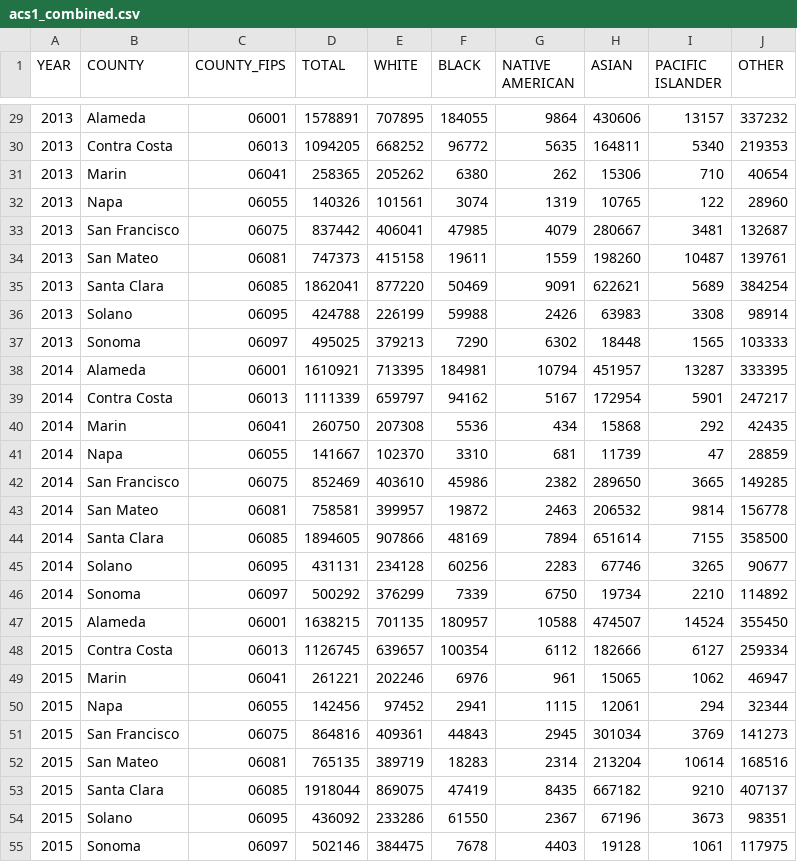
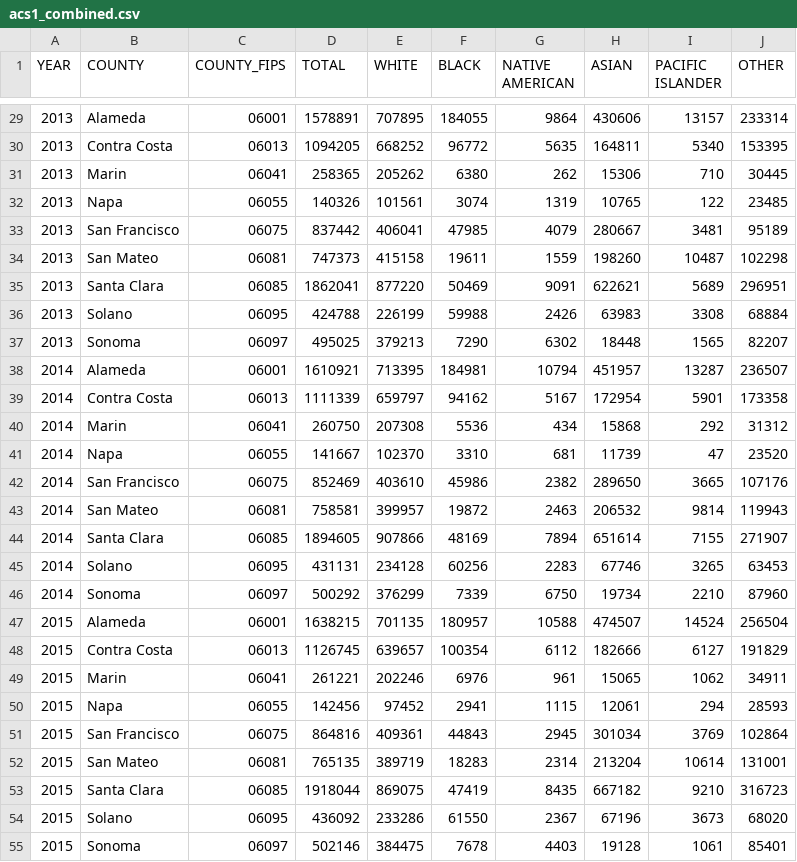
Before and after one commit to TianranBaoUCSD/BestGroup-CSE291A-CSE194-FA26, a CSV file: demographic_processed/acs1_combined.csv, drawn as a sheet; only a part is shown, gaps mark what is left out; the diff covers the shown part only.

```diff
--- a/demographic_processed/acs1_combined.csv
+++ b/demographic_processed/acs1_combined.csv
@@ -29,27 +29,27 @@ YEAR,COUNTY,COUNTY_FIPS,TOTAL,WHITE,BLACK,NATIVE AMERICAN,ASIAN,PACIFIC ISLANDER
-2013,Alameda,06001,1578891,707895,184055,9864,430606,13157,337232
-2013,Contra Costa,06013,1094205,668252,96772,5635,164811,5340,219353
-2013,Marin,06041,258365,205262,6380,262,15306,710,40654
-2013,Napa,06055,140326,101561,3074,1319,10765,122,28960
-2013,San Francisco,06075,837442,406041,47985,4079,280667,3481,132687
-2013,San Mateo,06081,747373,415158,19611,1559,198260,10487,139761
-2013,Santa Clara,06085,1862041,877220,50469,9091,622621,5689,384254
-2013,Solano,06095,424788,226199,59988,2426,63983,3308,98914
-2013,Sonoma,06097,495025,379213,7290,6302,18448,1565,103333
-2014,Alameda,06001,1610921,713395,184981,10794,451957,13287,333395
-2014,Contra Costa,06013,1111339,659797,94162,5167,172954,5901,247217
-2014,Marin,06041,260750,207308,5536,434,15868,292,42435
-2014,Napa,06055,141667,102370,3310,681,11739,47,28859
-2014,San Francisco,06075,852469,403610,45986,2382,289650,3665,149285
-2014,San Mateo,06081,758581,399957,19872,2463,206532,9814,156778
-2014,Santa Clara,06085,1894605,907866,48169,7894,651614,7155,358500
-2014,Solano,06095,431131,234128,60256,2283,67746,3265,90677
-2014,Sonoma,06097,500292,376299,7339,6750,19734,2210,114892
-2015,Alameda,06001,1638215,701135,180957,10588,474507,14524,355450
-2015,Contra Costa,06013,1126745,639657,100354,6112,182666,6127,259334
-2015,Marin,06041,261221,202246,6976,961,15065,1062,46947
-2015,Napa,06055,142456,97452,2941,1115,12061,294,32344
-2015,San Francisco,06075,864816,409361,44843,2945,301034,3769,141273
-2015,San Mateo,06081,765135,389719,18283,2314,213204,10614,168516
-2015,Santa Clara,06085,1918044,869075,47419,8435,667182,9210,407137
-2015,Solano,06095,436092,233286,61550,2367,67196,3673,98351
-2015,Sonoma,06097,502146,384475,7678,4403,19128,1061,117975
+2013,Alameda,06001,1578891,707895,184055,9864,430606,13157,233314
+2013,Contra Costa,06013,1094205,668252,96772,5635,164811,5340,153395
+2013,Marin,06041,258365,205262,6380,262,15306,710,30445
+2013,Napa,06055,140326,101561,3074,1319,10765,122,23485
+2013,San Francisco,06075,837442,406041,47985,4079,280667,3481,95189
+2013,San Mateo,06081,747373,415158,19611,1559,198260,10487,102298
+2013,Santa Clara,06085,1862041,877220,50469,9091,622621,5689,296951
+2013,Solano,06095,424788,226199,59988,2426,63983,3308,68884
+2013,Sonoma,06097,495025,379213,7290,6302,18448,1565,82207
+2014,Alameda,06001,1610921,713395,184981,10794,451957,13287,236507
+2014,Contra Costa,06013,1111339,659797,94162,5167,172954,5901,173358
+2014,Marin,06041,260750,207308,5536,434,15868,292,31312
+2014,Napa,06055,141667,102370,3310,681,11739,47,23520
+2014,San Francisco,06075,852469,403610,45986,2382,289650,3665,107176
+2014,San Mateo,06081,758581,399957,19872,2463,206532,9814,119943
+2014,Santa Clara,06085,1894605,907866,48169,7894,651614,7155,271907
+2014,Solano,06095,431131,234128,60256,2283,67746,3265,63453
+2014,Sonoma,06097,500292,376299,7339,6750,19734,2210,87960
+2015,Alameda,06001,1638215,701135,180957,10588,474507,14524,256504
+2015,Contra Costa,06013,1126745,639657,100354,6112,182666,6127,191829
+2015,Marin,06041,261221,202246,6976,961,15065,1062,34911
+2015,Napa,06055,142456,97452,2941,1115,12061,294,28593
+2015,San Francisco,06075,864816,409361,44843,2945,301034,3769,102864
+2015,San Mateo,06081,765135,389719,18283,2314,213204,10614,131001
+2015,Santa Clara,06085,1918044,869075,47419,8435,667182,9210,316723
+2015,Solano,06095,436092,233286,61550,2367,67196,3673,68020
+2015,Sonoma,06097,502146,384475,7678,4403,19128,1061,85401
```
Also changed, not shown: 108 edited cells elsewhere in this file, demographic_processed/acs5_combined.csv, demographic_processed/census_combined.csv, 1 other file.
